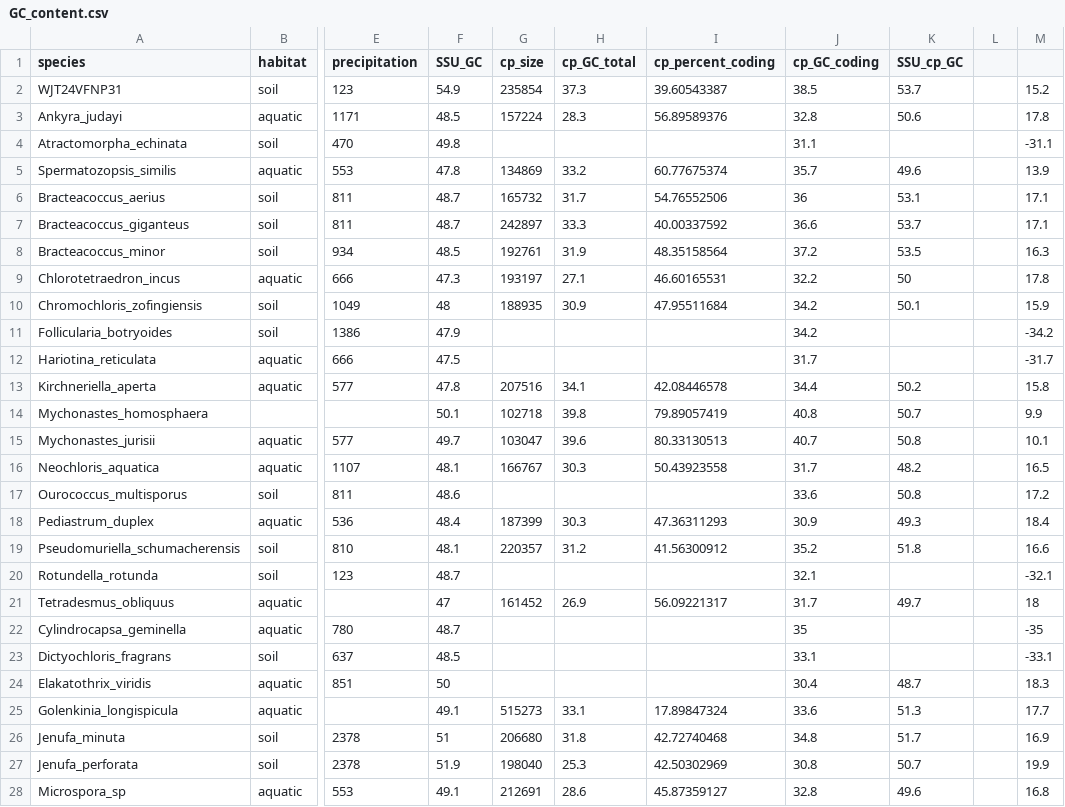
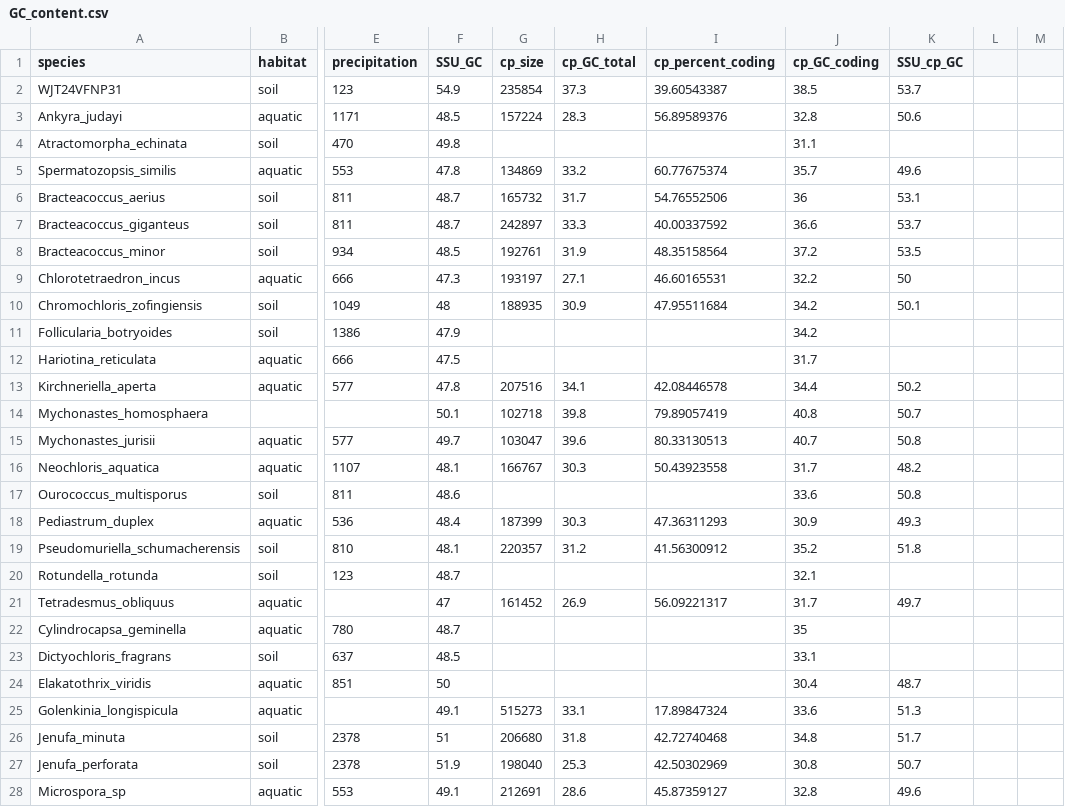
Before and after one commit to KarolinaFucikova/GC_mapping, a CSV file: data/GC_content.csv, drawn as a sheet; only a part is shown, gaps mark what is left out; the diff covers the shown part only; the diff names each change by its address in the sheet, - before the commit and + after, or states it on an @@ line.

Commit message:
updated data file

```diff
--- a/data/GC_content.csv
+++ b/data/GC_content.csv
-M2: 15.2
+M2: (empty)
-M3: 17.8
+M3: (empty)
-M4: -31.1
+M4: (empty)
-M5: 13.9
+M5: (empty)
-M6:M7: 17.1
+M6:M7: (empty)
-M8: 16.3
+M8: (empty)
-M9: 17.8
+M9: (empty)
-M10: 15.9
+M10: (empty)
-M11: -34.2
+M11: (empty)
-M12: -31.7
+M12: (empty)
-M13: 15.8
+M13: (empty)
-M14: 9.9
+M14: (empty)
-M15: 10.1
+M15: (empty)
-M16: 16.5
+M16: (empty)
-M17: 17.2
+M17: (empty)
-M18: 18.4
+M18: (empty)
-M19: 16.6
+M19: (empty)
-M20: -32.1
+M20: (empty)
-M21: 18
+M21: (empty)
-M22: -35
+M22: (empty)
-M23: -33.1
+M23: (empty)
-M24: 18.3
+M24: (empty)
-M25: 17.7
+M25: (empty)
-M26: 16.9
+M26: (empty)
-M27: 19.9
+M27: (empty)
-M28: 16.8
+M28: (empty)
```
Also changed, not shown: 42 edited cells elsewhere in this file.
